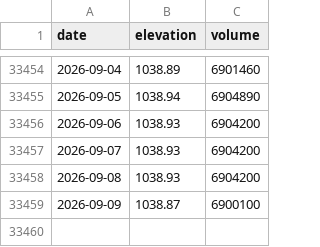
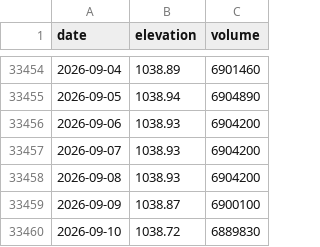
Before and after one commit to bzigterman/web, a CSV file: data/mead.csv, drawn as a sheet; only a part is shown, gaps mark what is left out; the diff names each change by its address in the sheet, - before the commit and + after, or states it on an @@ line.

```diff
--- a/data/mead.csv
+++ b/data/mead.csv
+row 33460: 2026-09-10 | 1038.72 | 6889830
```
Also changed, not shown: data/powell.csv.
